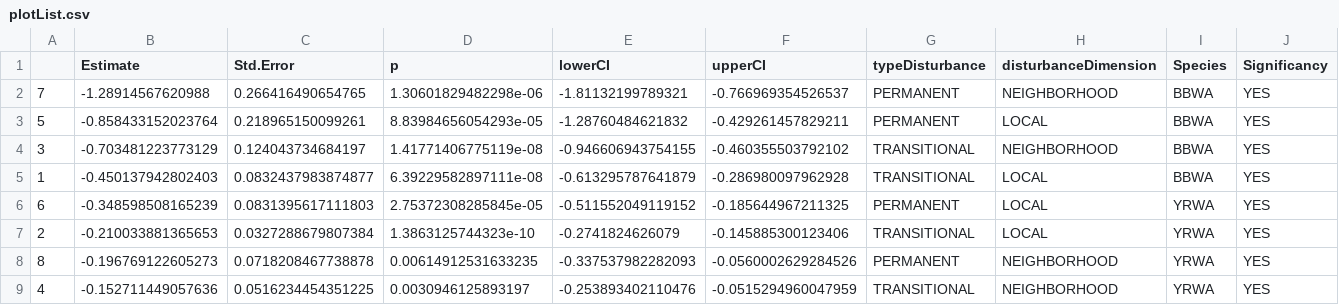
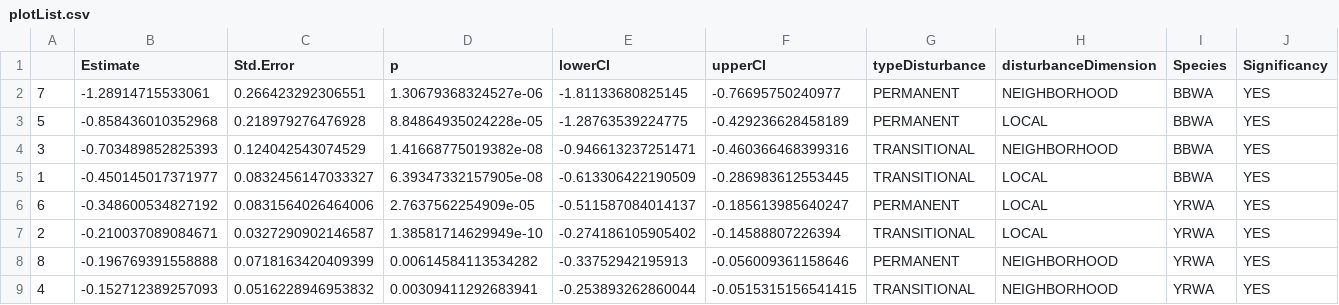
Before and after one commit to tati-micheletti/borealBirdsAndForestry, a CSV file: outputs/plotList.csv, drawn as a sheet.

Commit message:
fixed the table i deleted

```diff
--- a/outputs/plotList.csv
+++ b/outputs/plotList.csv
@@ -1,9 +1,9 @@
 "","Estimate","Std.Error","p","lowerCI","upperCI","typeDisturbance","disturbanceDimension","Species","Significancy"
-"7",-1.28914567620988,0.266416490654765,1.30601829482298e-06,-1.81132199789321,-0.766969354526537,"PERMANENT","NEIGHBORHOOD","BBWA","YES"
-"5",-0.858433152023764,0.218965150099261,8.83984656054293e-05,-1.28760484621832,-0.429261457829211,"PERMANENT","LOCAL","BBWA","YES"
-"3",-0.703481223773129,0.124043734684197,1.41771406775119e-08,-0.946606943754155,-0.460355503792102,"TRANSITIONAL","NEIGHBORHOOD","BBWA","YES"
-"1",-0.450137942802403,0.0832437983874877,6.39229582897111e-08,-0.613295787641879,-0.286980097962928,"TRANSITIONAL","LOCAL","BBWA","YES"
-"6",-0.348598508165239,0.0831395617111803,2.75372308285845e-05,-0.511552049119152,-0.185644967211325,"PERMANENT","LOCAL","YRWA","YES"
-"2",-0.210033881365653,0.0327288679807384,1.3863125744323e-10,-0.2741824626079,-0.145885300123406,"TRANSITIONAL","LOCAL","YRWA","YES"
-"8",-0.196769122605273,0.0718208467738878,0.00614912531633235,-0.337537982282093,-0.0560002629284526,"PERMANENT","NEIGHBORHOOD","YRWA","YES"
-"4",-0.152711449057636,0.0516234454351225,0.0030946125893197,-0.253893402110476,-0.0515294960047959,"TRANSITIONAL","NEIGHBORHOOD","YRWA","YES"
+"7",-1.28914715533061,0.266423292306551,1.30679368324527e-06,-1.81133680825145,-0.76695750240977,"PERMANENT","NEIGHBORHOOD","BBWA","YES"
+"5",-0.858436010352968,0.218979276476928,8.84864935024228e-05,-1.28763539224775,-0.429236628458189,"PERMANENT","LOCAL","BBWA","YES"
+"3",-0.703489852825393,0.124042543074529,1.41668775019382e-08,-0.946613237251471,-0.460366468399316,"TRANSITIONAL","NEIGHBORHOOD","BBWA","YES"
+"1",-0.450145017371977,0.0832456147033327,6.39347332157905e-08,-0.613306422190509,-0.286983612553445,"TRANSITIONAL","LOCAL","BBWA","YES"
+"6",-0.348600534827192,0.0831564026464006,2.7637562254909e-05,-0.511587084014137,-0.185613985640247,"PERMANENT","LOCAL","YRWA","YES"
+"2",-0.210037089084671,0.0327290902146587,1.38581714629949e-10,-0.274186105905402,-0.14588807226394,"TRANSITIONAL","LOCAL","YRWA","YES"
+"8",-0.196769391558888,0.0718163420409399,0.00614584113534282,-0.33752942195913,-0.056009361158646,"PERMANENT","NEIGHBORHOOD","YRWA","YES"
+"4",-0.152712389257093,0.0516228946953832,0.00309411292683941,-0.253893262860044,-0.0515315156541415,"TRANSITIONAL","NEIGHBORHOOD","YRWA","YES"
```
Also changed, not shown: outputs/TableS1-1.csv, outputs/TableS1-2.csv, 2 other files.
